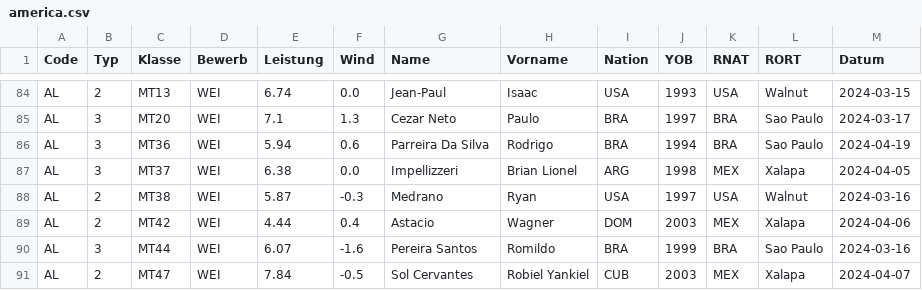
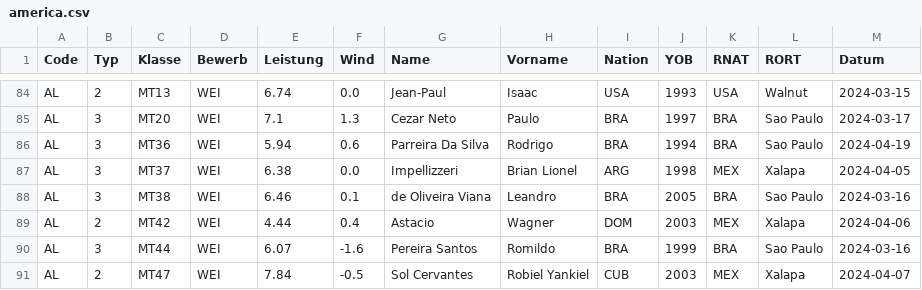
Before and after one commit to nimarion/para-records, a CSV file: leads/america.csv, drawn as a sheet; only a part is shown, gaps mark what is left out; the diff names each change by its address in the sheet, - before the commit and + after, or states it on an @@ line.

```diff
--- a/leads/america.csv
+++ b/leads/america.csv
-B88 (Typ): 2
+B88 (Typ): 3
-E88 (Leistung): 5.87
+E88 (Leistung): 6.46
-F88 (Wind): -0.3
+F88 (Wind): 0.1
-G88 (Name): Medrano
+G88 (Name): de Oliveira Viana
-H88 (Vorname): Ryan
+H88 (Vorname): Leandro
-I88 (Nation): USA
+I88 (Nation): BRA
-J88 (YOB): 1997
+J88 (YOB): 2005
-K88 (RNAT): USA
+K88 (RNAT): BRA
-L88 (RORT): Walnut
+L88 (RORT): Sao Paulo
```
Also changed, not shown: leads/world.csv.
